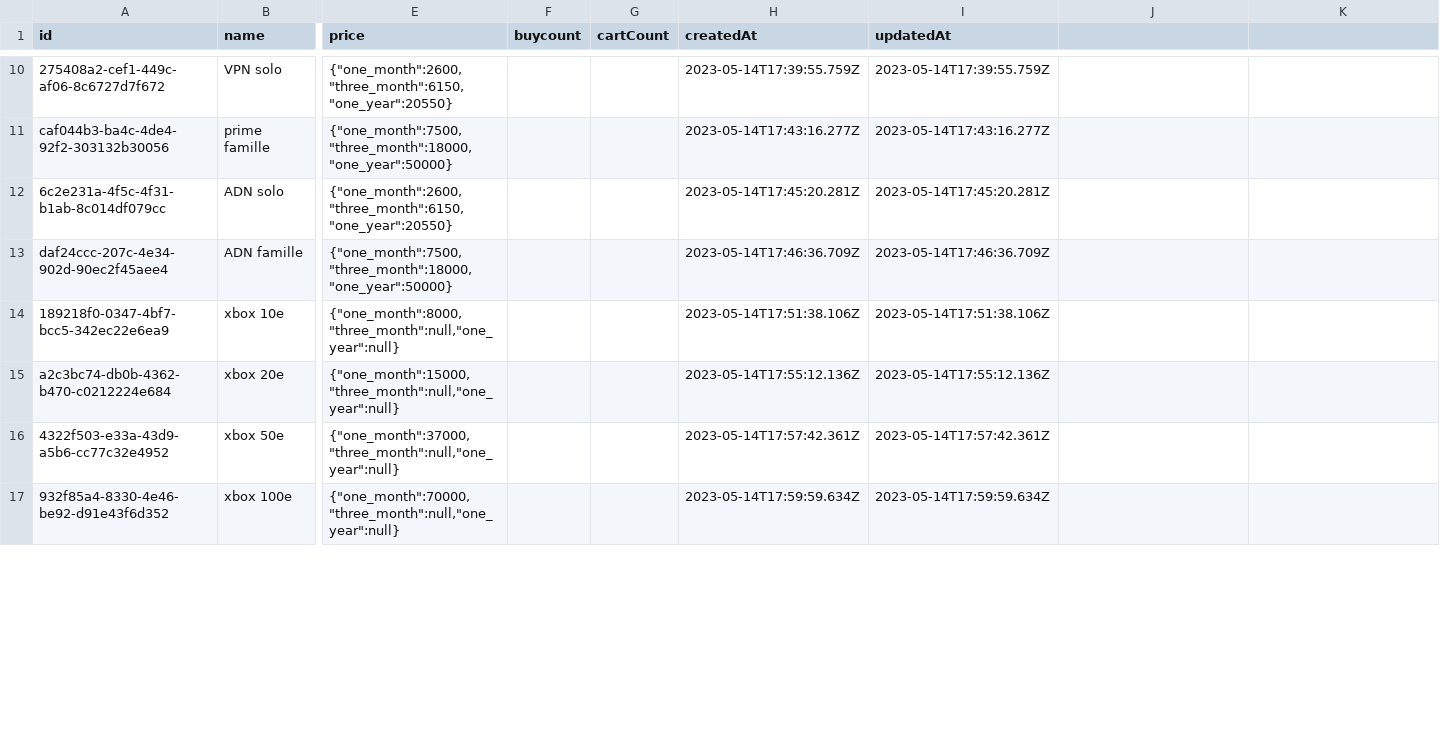
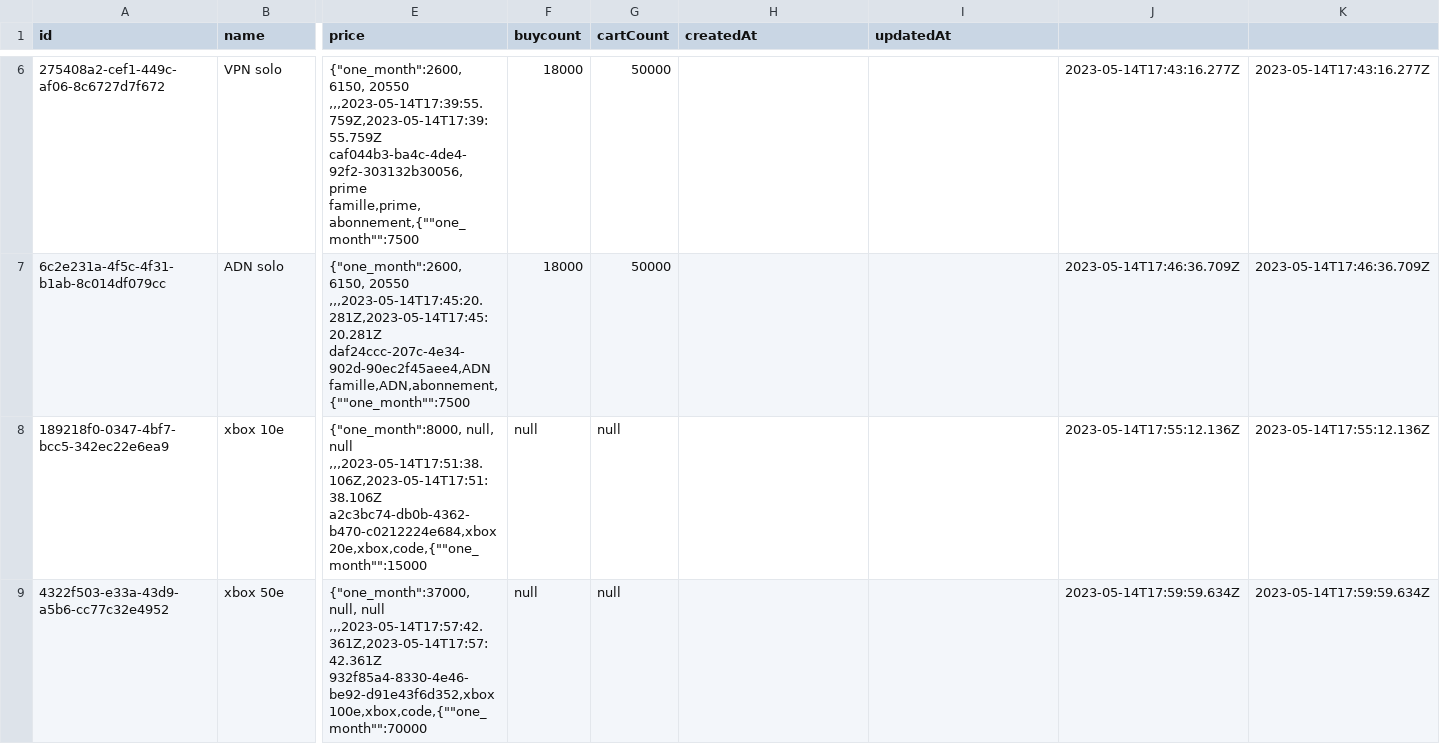
Before and after one commit to NSDKING/enkasPay, a CSV file: src/products.csv, drawn as a sheet; only a part is shown, gaps mark what is left out; removed rows and columns are numbered as before the commit, all else as after; rows hold the shown columns only; ↵ is a line break in a cell; the diff covers the shown part only; the diff names each change by its address in the sheet, - before the commit and + after, or states it on an @@ line.

```diff
--- a/src/products.csv
+++ b/src/products.csv
-E6 (price): {"one_month":2600,"three_month":6150,"one_year":20550}
+E6 (price): {"one_month":2600, 6150, 20550 ,,,2023-05-14T17:39:55.759Z,2023-05-14T17:39:55.759Z ↵ caf044b3-ba4c-4de4-92f2-303132b30056,prime famille,prime,abonnement,{""one_month"":7500
-F6 (buycount): (empty)
+F6 (buycount): 18000
-G6 (cartCount): (empty)
+G6 (cartCount): 50000
-H6 (createdAt): 2023-05-14T17:39:55.759Z
+H6 (createdAt): (empty)
-I6 (updatedAt): 2023-05-14T17:39:55.759Z
+I6 (updatedAt): (empty)
-J6: (empty)
+J6: 2023-05-14T17:43:16.277Z
-K6: (empty)
+K6: 2023-05-14T17:43:16.277Z
-row 11: caf044b3-ba4c-4de4-92f2-303132b30056 | prime famille | {"one_month":7500,"three_month":18000,"one_year":50000} |  |  | 2023-05-14T17:43:16.277Z | 2023-05-14T17:43:16.277Z
-E7 (price): {"one_month":2600,"three_month":6150,"one_year":20550}
+E7 (price): {"one_month":2600, 6150, 20550 ,,,2023-05-14T17:45:20.281Z,2023-05-14T17:45:20.281Z ↵ daf24ccc-207c-4e34-902d-90ec2f45aee4,ADN famille,ADN,abonnement,{""one_month"":7500
-F7 (buycount): (empty)
+F7 (buycount): 18000
-G7 (cartCount): (empty)
+G7 (cartCount): 50000
-H7 (createdAt): 2023-05-14T17:45:20.281Z
+H7 (createdAt): (empty)
-I7 (updatedAt): 2023-05-14T17:45:20.281Z
+I7 (updatedAt): (empty)
-J7: (empty)
+J7: 2023-05-14T17:46:36.709Z
-K7: (empty)
+K7: 2023-05-14T17:46:36.709Z
-row 13: daf24ccc-207c-4e34-902d-90ec2f45aee4 | ADN famille | {"one_month":7500,"three_month":18000,"one_year":50000} |  |  | 2023-05-14T17:46:36.709Z | 2023-05-14T17:46:36.709Z
-E8 (price): {"one_month":8000,"three_month":null,"one_year":null}
+E8 (price): {"one_month":8000, null, null ,,,2023-05-14T17:51:38.106Z,2023-05-14T17:51:38.106Z ↵ a2c3bc74-db0b-4362-b470-c0212224e684,xbox 20e,xbox,code,{""one_month"":15000
-F8 (buycount): (empty)
+F8 (buycount): null
-G8 (cartCount): (empty)
+G8 (cartCount): null
-H8 (createdAt): 2023-05-14T17:51:38.106Z
+H8 (createdAt): (empty)
-I8 (updatedAt): 2023-05-14T17:51:38.106Z
+I8 (updatedAt): (empty)
-J8: (empty)
+J8: 2023-05-14T17:55:12.136Z
-K8: (empty)
+K8: 2023-05-14T17:55:12.136Z
-row 15: a2c3bc74-db0b-4362-b470-c0212224e684 | xbox 20e | {"one_month":15000,"three_month":null,"one_year":null} |  |  | 2023-05-14T17:55:12.136Z | 2023-05-14T17:55:12.136Z
-E9 (price): {"one_month":37000,"three_month":null,"one_year":null}
+E9 (price): {"one_month":37000, null, null ,,,2023-05-14T17:57:42.361Z,2023-05-14T17:57:42.361Z ↵ 932f85a4-8330-4e46-be92-d91e43f6d352,xbox 100e,xbox,code,{""one_month"":70000
-F9 (buycount): (empty)
+F9 (buycount): null
-G9 (cartCount): (empty)
+G9 (cartCount): null
-H9 (createdAt): 2023-05-14T17:57:42.361Z
+H9 (createdAt): (empty)
-I9 (updatedAt): 2023-05-14T17:57:42.361Z
+I9 (updatedAt): (empty)
-J9: (empty)
+J9: 2023-05-14T17:59:59.634Z
-K9: (empty)
+K9: 2023-05-14T17:59:59.634Z
-row 17: 932f85a4-8330-4e46-be92-d91e43f6d352 | xbox 100e | {"one_month":70000,"three_month":null,"one_year":null} |  |  | 2023-05-14T17:59:59.634Z | 2023-05-14T17:59:59.634Z
```
Also changed, not shown: 6 removed rows and 42 edited cells elsewhere in this file, 28 other files.
